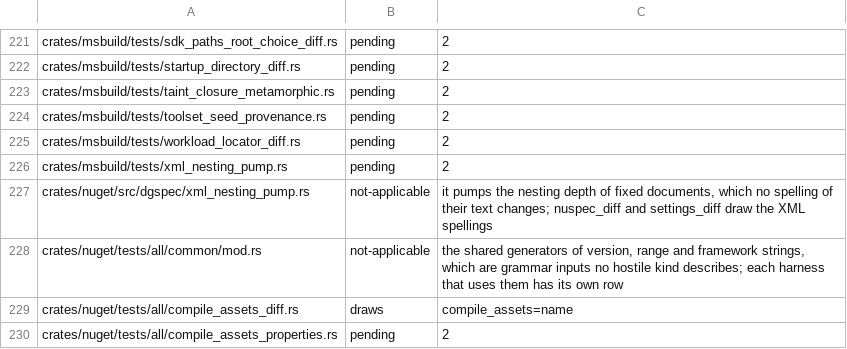
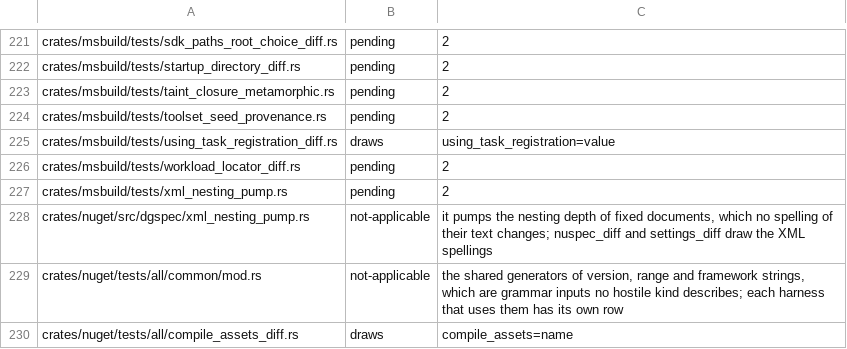
Before and after one commit to WoofWare/borzoi, a TSV file: crates/oracle-harness/src/hostile/boundaries.tsv, drawn as a sheet; only a part is shown, gaps mark what is left out; the shorter side is filled out with more unchanged rows.

```diff
--- a/crates/oracle-harness/src/hostile/boundaries.tsv
+++ b/crates/oracle-harness/src/hostile/boundaries.tsv
@@ -224,2 +224,3 @@ crates/msbuild/tests/taint_closure_metamorphic.rs	pending	2
 crates/msbuild/tests/toolset_seed_provenance.rs	pending	2
+crates/msbuild/tests/using_task_registration_diff.rs	draws	using_task_registration=value
 crates/msbuild/tests/workload_locator_diff.rs	pending	2
```
Also changed, not shown: 7 other files.
